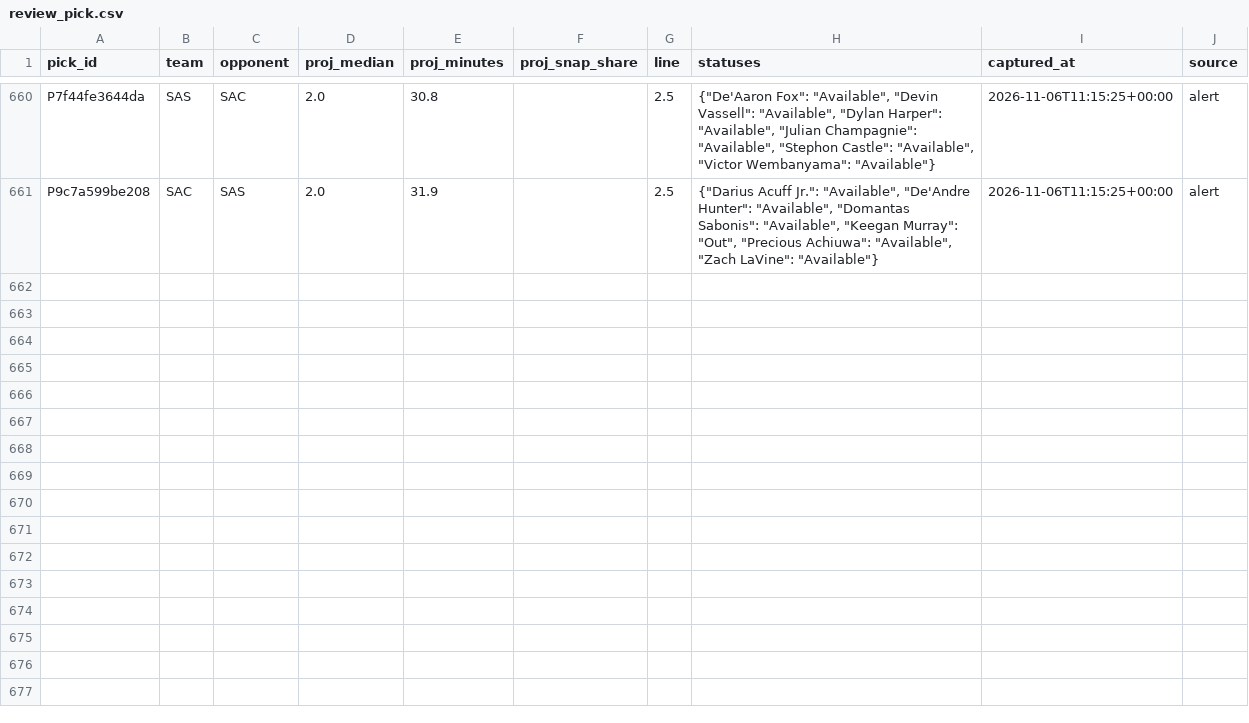
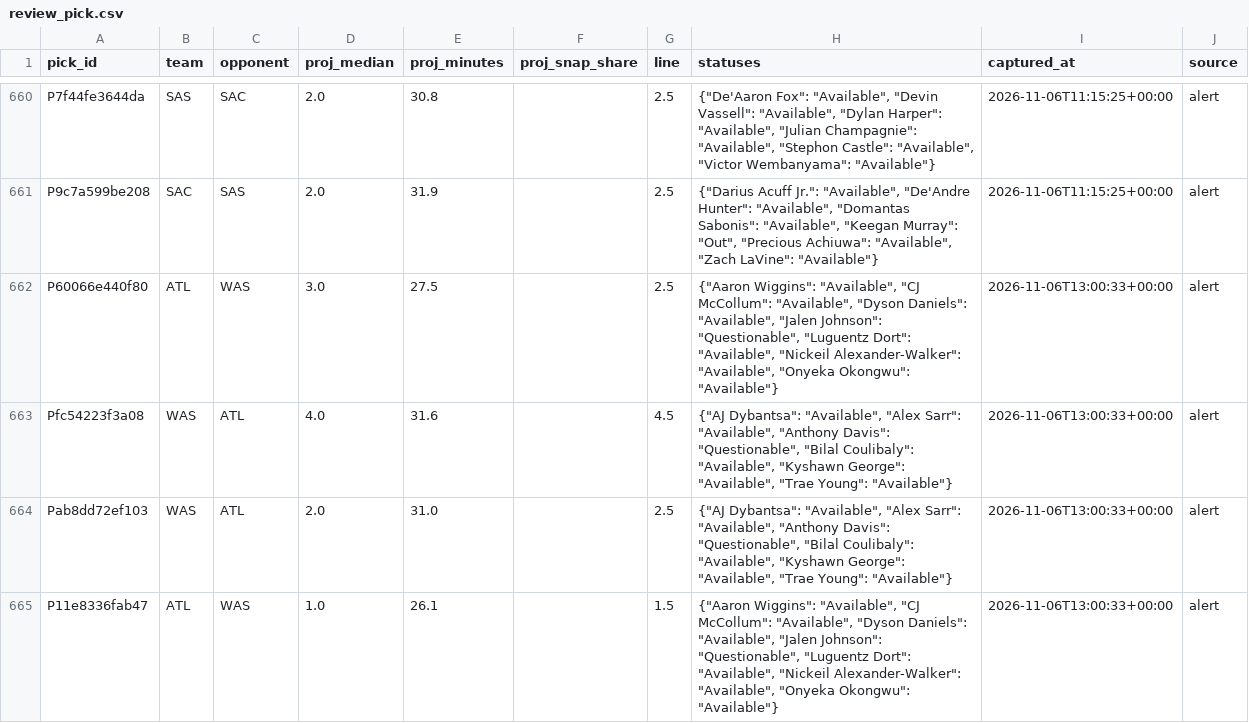
Before and after one commit to PirateKingInc/test-m11, a CSV file: ledger/review_pick.csv, drawn as a sheet; only a part is shown, gaps mark what is left out; the diff covers the shown part only; the diff names each change by its address in the sheet, - before the commit and + after, or states it on an @@ line.

```diff
--- a/ledger/review_pick.csv
+++ b/ledger/review_pick.csv
+row 662: P60066e440f80 | ATL | WAS | 3.0 | 27.5 |  | 2.5 | {"Aaron Wiggins": "Available", "CJ McCollum": "Available", "Dyson Daniels": "Available", "Jalen Johnson": "Questionable", "Luguentz Dort": "Available", "Nickeil Alexander-Walker": "Available", "Onyeka Okongwu": "Available"} | 2026-11-06T13:00:33+00:00 | alert
+row 663: Pfc54223f3a08 | WAS | ATL | 4.0 | 31.6 |  | 4.5 | {"AJ Dybantsa": "Available", "Alex Sarr": "Available", "Anthony Davis": "Questionable", "Bilal Coulibaly": "Available", "Kyshawn George": "Available", "Trae Young": "Available"} | 2026-11-06T13:00:33+00:00 | alert
+row 664: Pab8dd72ef103 | WAS | ATL | 2.0 | 31.0 |  | 2.5 | {"AJ Dybantsa": "Available", "Alex Sarr": "Available", "Anthony Davis": "Questionable", "Bilal Coulibaly": "Available", "Kyshawn George": "Available", "Trae Young": "Available"} | 2026-11-06T13:00:33+00:00 | alert
+row 665: P11e8336fab47 | ATL | WAS | 1.0 | 26.1 |  | 1.5 | {"Aaron Wiggins": "Available", "CJ McCollum": "Available", "Dyson Daniels": "Available", "Jalen Johnson": "Questionable", "Luguentz Dort": "Available", "Nickeil Alexander-Walker": "Available", "Onyeka Okongwu": "Available"} | 2026-11-06T13:00:33+00:00 | alert
```
Also changed, not shown: 12 added rows elsewhere in this file, ledger/labels.csv, ledger/shadow_card.csv, 1 other file.
